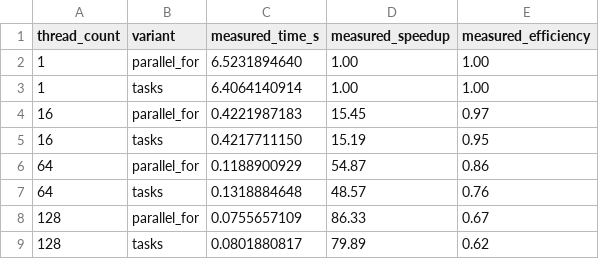
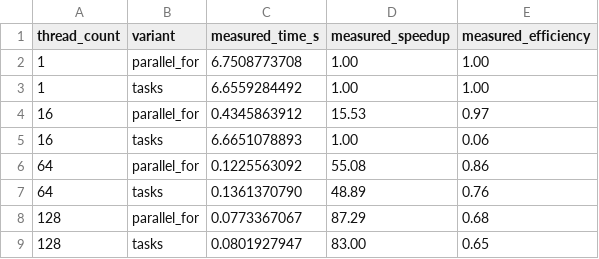
Before and after one commit to ada-jw725/ppp-openmp-assessment-2, a CSV file: tables.csv, drawn as a sheet.

```diff
--- a/tables.csv
+++ b/tables.csv
@@ -1,9 +1,9 @@
 thread_count,variant,measured_time_s,measured_speedup,measured_efficiency
-1,parallel_for,6.5231894640,1.00,1.00
-1,tasks,6.4064140914,1.00,1.00
-16,parallel_for,0.4221987183,15.45,0.97
-16,tasks,0.4217711150,15.19,0.95
-64,parallel_for,0.1188900929,54.87,0.86
-64,tasks,0.1318884648,48.57,0.76
-128,parallel_for,0.0755657109,86.33,0.67
-128,tasks,0.0801880817,79.89,0.62
+1,parallel_for,6.7508773708,1.00,1.00
+1,tasks,6.6559284492,1.00,1.00
+16,parallel_for,0.4345863912,15.53,0.97
+16,tasks,6.6651078893,1.00,0.06
+64,parallel_for,0.1225563092,55.08,0.86
+64,tasks,0.1361370790,48.89,0.76
+128,parallel_for,0.0773367067,87.29,0.68
+128,tasks,0.0801927947,83.00,0.65
```
Also changed, not shown: 2 other files.
